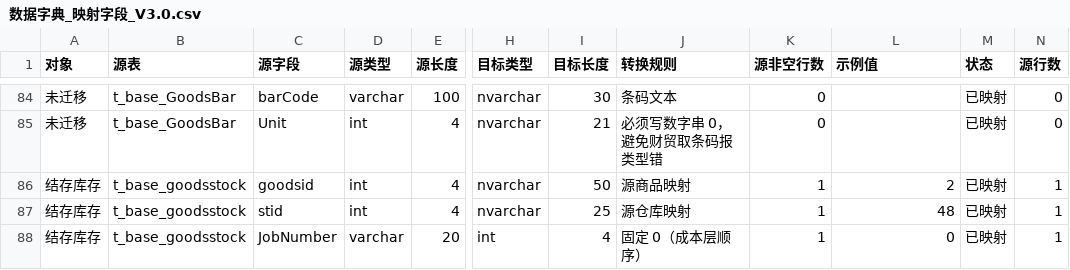
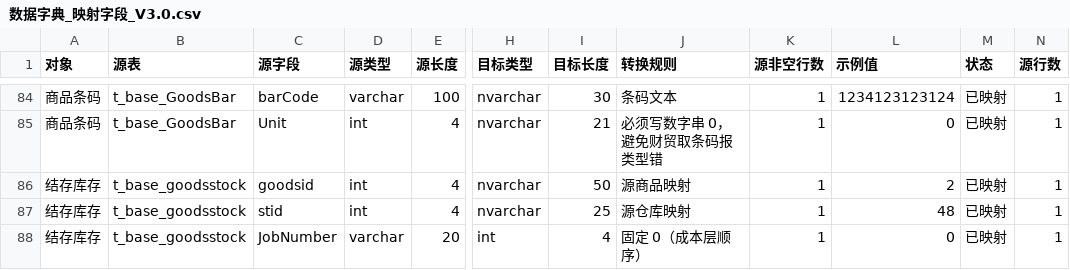
Before and after one commit to DDDNN1234567/kspc-cmsg-transfer, a CSV file: 字典/数据字典_映射字段_V3.0.csv, drawn as a sheet; only a part is shown, gaps mark what is left out; the diff covers the shown part only; the diff names each change by its address in the sheet, - before the commit and + after, or states it on an @@ line.

```diff
--- a/字典/数据字典_映射字段_V3.0.csv
+++ b/字典/数据字典_映射字段_V3.0.csv
-A84:A85 (对象): 未迁移
+A84:A85 (对象): 商品条码
-K84:K85 (源非空行数): 0
+K84:K85 (源非空行数): 1
-L84 (示例值): (empty)
+L84 (示例值): 1234123123124
-N84:N85 (源行数): 0
+N84:N85 (源行数): 1
-L85 (示例值): (empty)
+L85 (示例值): 0
```
Also changed, not shown: 119 edited cells elsewhere in this file.
